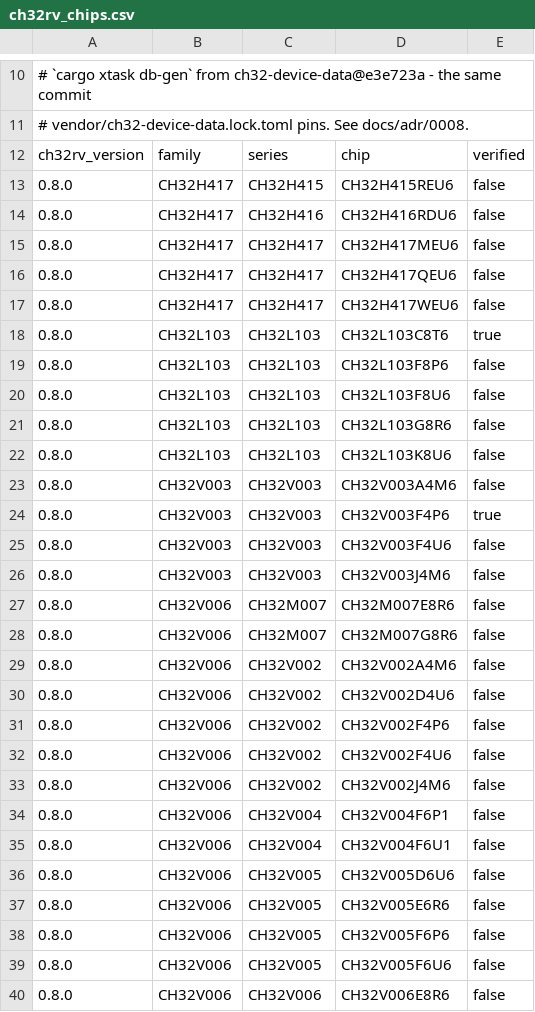
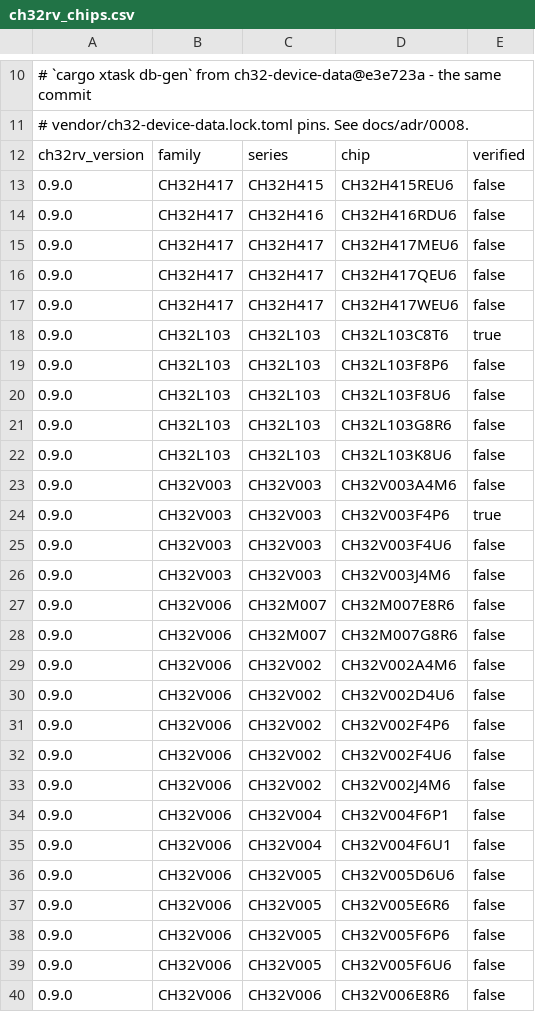
Before and after one commit to ch32-riscv-ug/ArduinoCore-CH32, a CSV file: tools/index/ch32rv_chips.csv, drawn as a sheet; only a part is shown, gaps mark what is left out; the diff covers the shown part only.

```diff
--- a/tools/index/ch32rv_chips.csv
+++ b/tools/index/ch32rv_chips.csv
@@ -12,29 +12,29 @@
 ch32rv_version,family,series,chip,verified
-0.8.0,CH32H417,CH32H415,CH32H415REU6,false
-0.8.0,CH32H417,CH32H416,CH32H416RDU6,false
-0.8.0,CH32H417,CH32H417,CH32H417MEU6,false
-0.8.0,CH32H417,CH32H417,CH32H417QEU6,false
-0.8.0,CH32H417,CH32H417,CH32H417WEU6,false
-0.8.0,CH32L103,CH32L103,CH32L103C8T6,true
-0.8.0,CH32L103,CH32L103,CH32L103F8P6,false
-0.8.0,CH32L103,CH32L103,CH32L103F8U6,false
-0.8.0,CH32L103,CH32L103,CH32L103G8R6,false
-0.8.0,CH32L103,CH32L103,CH32L103K8U6,false
-0.8.0,CH32V003,CH32V003,CH32V003A4M6,false
-0.8.0,CH32V003,CH32V003,CH32V003F4P6,true
-0.8.0,CH32V003,CH32V003,CH32V003F4U6,false
-0.8.0,CH32V003,CH32V003,CH32V003J4M6,false
-0.8.0,CH32V006,CH32M007,CH32M007E8R6,false
-0.8.0,CH32V006,CH32M007,CH32M007G8R6,false
-0.8.0,CH32V006,CH32V002,CH32V002A4M6,false
-0.8.0,CH32V006,CH32V002,CH32V002D4U6,false
-0.8.0,CH32V006,CH32V002,CH32V002F4P6,false
-0.8.0,CH32V006,CH32V002,CH32V002F4U6,false
-0.8.0,CH32V006,CH32V002,CH32V002J4M6,false
-0.8.0,CH32V006,CH32V004,CH32V004F6P1,false
-0.8.0,CH32V006,CH32V004,CH32V004F6U1,false
-0.8.0,CH32V006,CH32V005,CH32V005D6U6,false
-0.8.0,CH32V006,CH32V005,CH32V005E6R6,false
-0.8.0,CH32V006,CH32V005,CH32V005F6P6,false
-0.8.0,CH32V006,CH32V005,CH32V005F6U6,false
-0.8.0,CH32V006,CH32V006,CH32V006E8R6,false
+0.9.0,CH32H417,CH32H415,CH32H415REU6,false
+0.9.0,CH32H417,CH32H416,CH32H416RDU6,false
+0.9.0,CH32H417,CH32H417,CH32H417MEU6,false
+0.9.0,CH32H417,CH32H417,CH32H417QEU6,false
+0.9.0,CH32H417,CH32H417,CH32H417WEU6,false
+0.9.0,CH32L103,CH32L103,CH32L103C8T6,true
+0.9.0,CH32L103,CH32L103,CH32L103F8P6,false
+0.9.0,CH32L103,CH32L103,CH32L103F8U6,false
+0.9.0,CH32L103,CH32L103,CH32L103G8R6,false
+0.9.0,CH32L103,CH32L103,CH32L103K8U6,false
+0.9.0,CH32V003,CH32V003,CH32V003A4M6,false
+0.9.0,CH32V003,CH32V003,CH32V003F4P6,true
+0.9.0,CH32V003,CH32V003,CH32V003F4U6,false
+0.9.0,CH32V003,CH32V003,CH32V003J4M6,false
+0.9.0,CH32V006,CH32M007,CH32M007E8R6,false
+0.9.0,CH32V006,CH32M007,CH32M007G8R6,false
+0.9.0,CH32V006,CH32V002,CH32V002A4M6,false
+0.9.0,CH32V006,CH32V002,CH32V002D4U6,false
+0.9.0,CH32V006,CH32V002,CH32V002F4P6,false
+0.9.0,CH32V006,CH32V002,CH32V002F4U6,false
+0.9.0,CH32V006,CH32V002,CH32V002J4M6,false
+0.9.0,CH32V006,CH32V004,CH32V004F6P1,false
+0.9.0,CH32V006,CH32V004,CH32V004F6U1,false
+0.9.0,CH32V006,CH32V005,CH32V005D6U6,false
+0.9.0,CH32V006,CH32V005,CH32V005E6R6,false
+0.9.0,CH32V006,CH32V005,CH32V005F6P6,false
+0.9.0,CH32V006,CH32V005,CH32V005F6U6,false
+0.9.0,CH32V006,CH32V006,CH32V006E8R6,false
```
Also changed, not shown: 38 edited cells elsewhere in this file, 9 other files.
